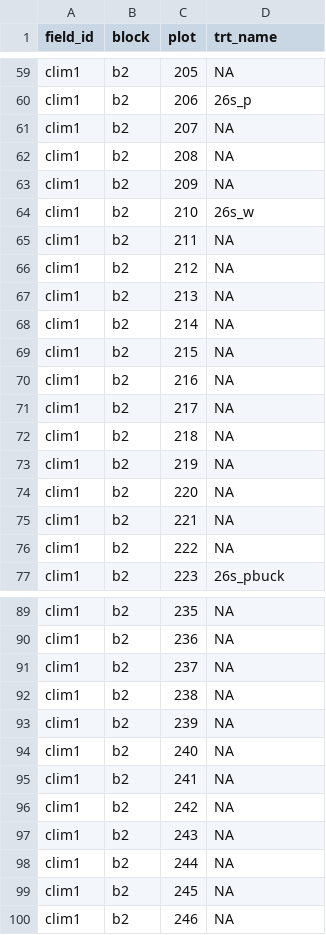
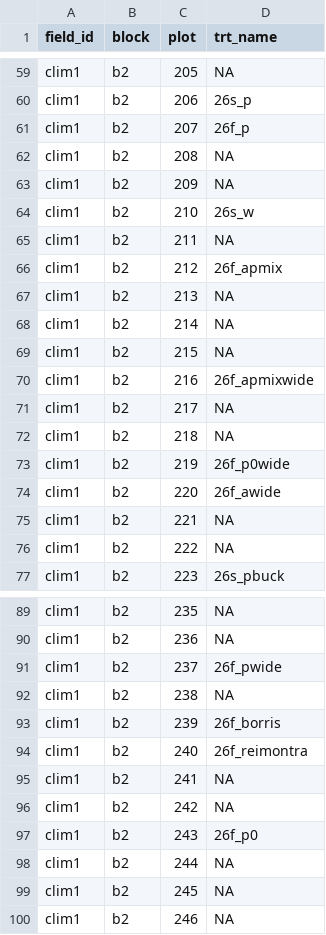
Before and after one commit to vanichols/prye, a CSV file: inst/extdata/clim1_plotkey.csv, drawn as a sheet; only a part is shown, gaps mark what is left out; the diff covers the shown part only.

```diff
--- a/inst/extdata/clim1_plotkey.csv
+++ b/inst/extdata/clim1_plotkey.csv
@@ -60,3 +60,3 @@ clim1,b2,205,NA
 clim1,b2,206,26s_p
-clim1,b2,207,NA
+clim1,b2,207,26f_p
 clim1,b2,208,NA
@@ -65,3 +65,3 @@ clim1,b2,210,26s_w
 clim1,b2,211,NA
-clim1,b2,212,NA
+clim1,b2,212,26f_apmix
 clim1,b2,213,NA
@@ -69,7 +69,7 @@ clim1,b2,214,NA
 clim1,b2,215,NA
-clim1,b2,216,NA
+clim1,b2,216,26f_apmixwide
 clim1,b2,217,NA
 clim1,b2,218,NA
-clim1,b2,219,NA
-clim1,b2,220,NA
+clim1,b2,219,26f_p0wide
+clim1,b2,220,26f_awide
 clim1,b2,221,NA
@@ -90,9 +90,9 @@ clim1,b2,235,NA
 clim1,b2,236,NA
-clim1,b2,237,NA
+clim1,b2,237,26f_pwide
 clim1,b2,238,NA
-clim1,b2,239,NA
-clim1,b2,240,NA
+clim1,b2,239,26f_borris
+clim1,b2,240,26f_reimontra
 clim1,b2,241,NA
 clim1,b2,242,NA
-clim1,b2,243,NA
+clim1,b2,243,26f_p0
 clim1,b2,244,NA
```
Also changed, not shown: 35 edited cells elsewhere in this file, 9 other files.
